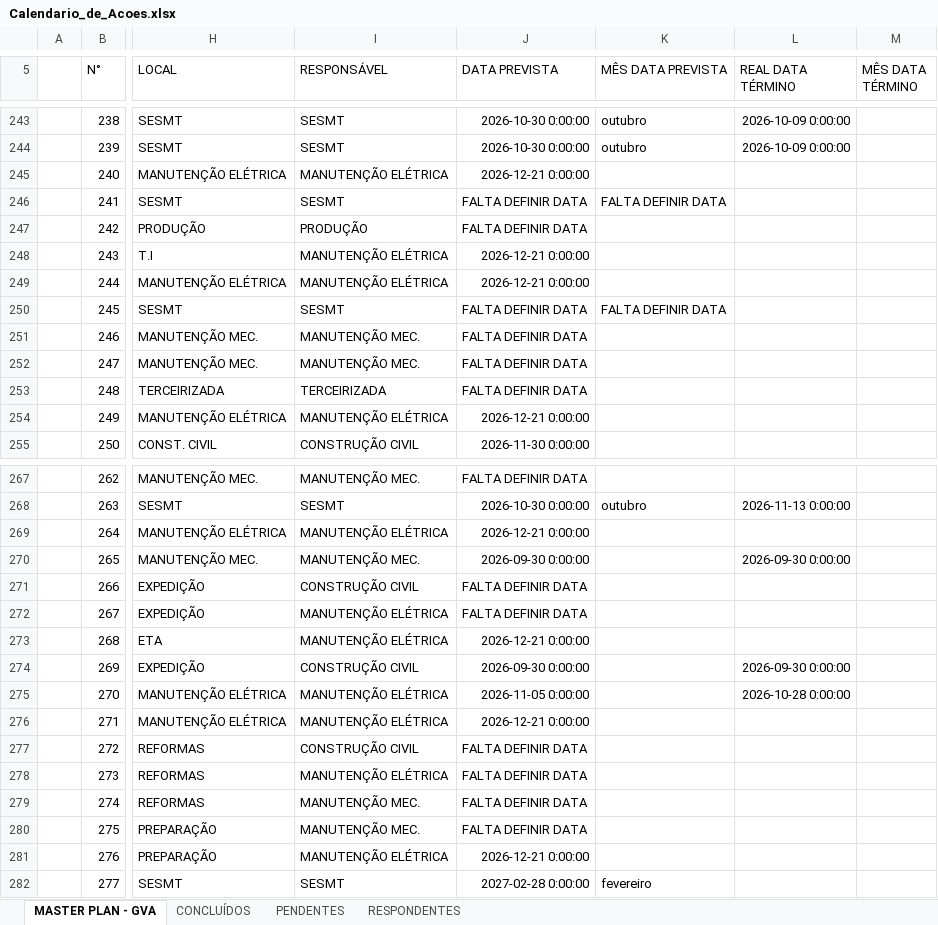
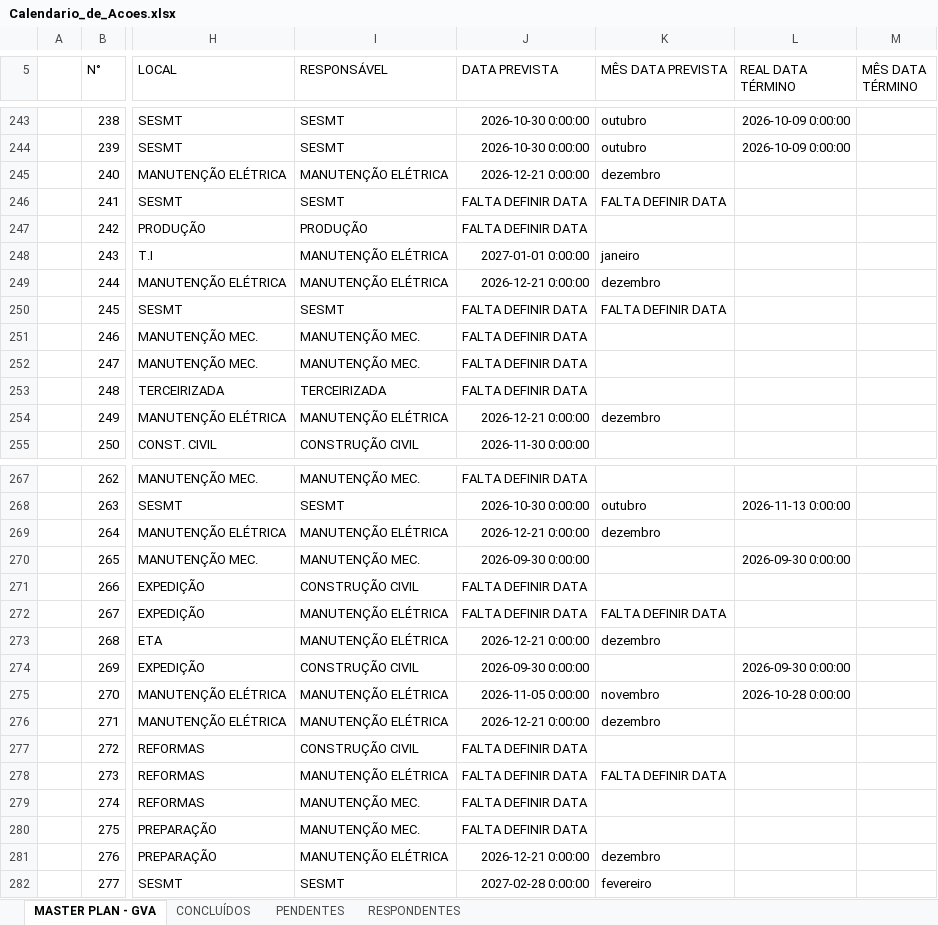
Before and after one commit to Geanfer10/Plano-Acoes-SESMT, an Excel workbook: uploads/Calendario_de_Acoes.xlsx, sheet MASTER PLAN - GVA, drawn as a sheet; only a part is shown, gaps mark what is left out; values as stored, in another font and other column widths than the file's, no borders; the diff names each change by its address in the sheet, - before the commit and + after, or states it on an @@ line.

Commit message:
Robô SESMT: atualiza planilha (MASTER PLAN - GVA, CONCLUÍDOS, PENDENTES (5), RESPONDENTES (2))

```diff
--- a/uploads/Calendario_de_Acoes.xlsx (sheet MASTER PLAN - GVA)
+++ b/uploads/Calendario_de_Acoes.xlsx (sheet MASTER PLAN - GVA)
-K245 (MÊS DATA PREVISTA): (empty)
+K245 (MÊS DATA PREVISTA): dezembro
-J248 (DATA PREVISTA): 2026-12-21 0:00:00
+J248 (DATA PREVISTA): 2027-01-01 0:00:00
-K248 (MÊS DATA PREVISTA): (empty)
+K248 (MÊS DATA PREVISTA): janeiro
-K249 (MÊS DATA PREVISTA): (empty)
+K249 (MÊS DATA PREVISTA): dezembro
-K254 (MÊS DATA PREVISTA): (empty)
+K254 (MÊS DATA PREVISTA): dezembro
-K269 (MÊS DATA PREVISTA): (empty)
+K269 (MÊS DATA PREVISTA): dezembro
-K272 (MÊS DATA PREVISTA): (empty)
+K272 (MÊS DATA PREVISTA): FALTA DEFINIR DATA
-K273 (MÊS DATA PREVISTA): (empty)
+K273 (MÊS DATA PREVISTA): dezembro
-K275 (MÊS DATA PREVISTA): (empty)
+K275 (MÊS DATA PREVISTA): novembro
-K276 (MÊS DATA PREVISTA): (empty)
+K276 (MÊS DATA PREVISTA): dezembro
-K278 (MÊS DATA PREVISTA): (empty)
+K278 (MÊS DATA PREVISTA): FALTA DEFINIR DATA
-K281 (MÊS DATA PREVISTA): (empty)
+K281 (MÊS DATA PREVISTA): dezembro
```
